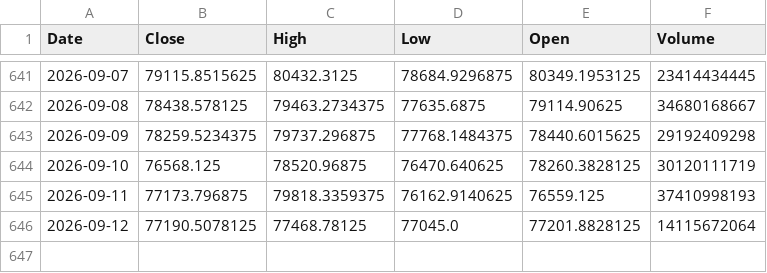
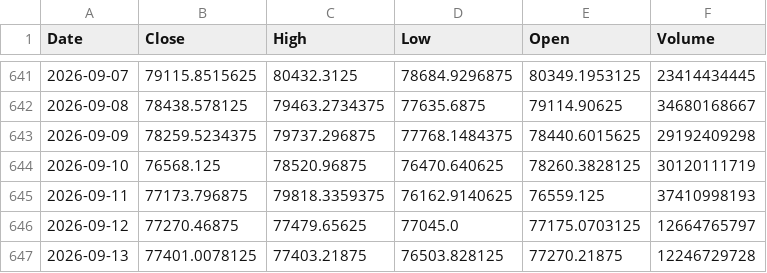
Before and after one commit to Stell0/financealerts, a CSV file: data/BTC-USD.csv, drawn as a sheet; only a part is shown, gaps mark what is left out.

```diff
--- a/data/BTC-USD.csv
+++ b/data/BTC-USD.csv
@@ -645,2 +645,3 @@ Date,Close,High,Low,Open,Volume
 2026-09-11,77173.796875,79818.3359375,76162.9140625,76559.125,37410998193
-2026-09-12,77190.5078125,77468.78125,77045.0,77201.8828125,14115672064
+2026-09-12,77270.46875,77479.65625,77045.0,77175.0703125,12664765797
+2026-09-13,77401.0078125,77403.21875,76503.828125,77270.21875,12246729728
```
